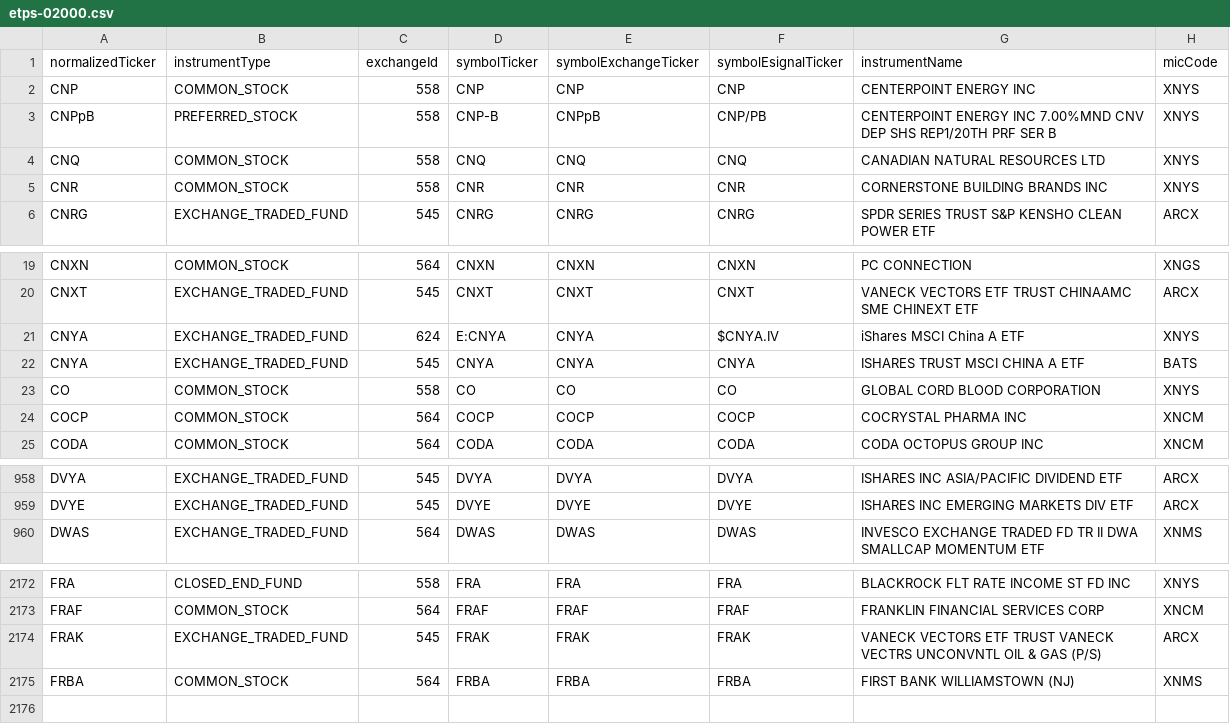
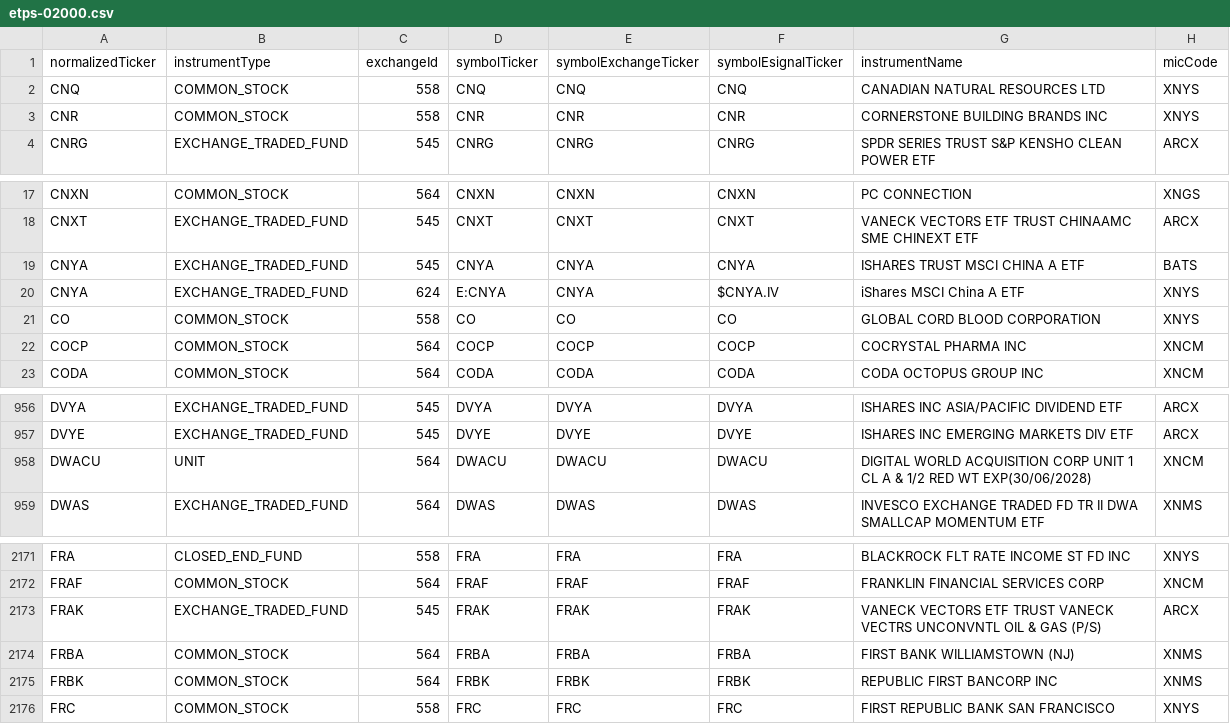
Before and after one commit to haoenhui/nyse-listed-etps, a CSV file: etps-02000.csv, drawn as a sheet; only a part is shown, gaps mark what is left out.

```diff
--- a/etps-02000.csv
+++ b/etps-02000.csv
@@ -1,4 +1,2 @@
 normalizedTicker,instrumentType,exchangeId,symbolTicker,symbolExchangeTicker,symbolEsignalTicker,instrumentName,micCode
-CNP,COMMON_STOCK,558,CNP,CNP,CNP,CENTERPOINT ENERGY INC,XNYS
-CNPpB,PREFERRED_STOCK,558,CNP-B,CNPpB,CNP/PB,CENTERPOINT ENERGY INC 7.00%MND CNV DEP SHS REP1/20TH PRF SER B,XNYS
 CNQ,COMMON_STOCK,558,CNQ,CNQ,CNQ,CANADIAN NATURAL RESOURCES LTD,XNYS
@@ -20,4 +18,4 @@ CNXN,COMMON_STOCK,564,CNXN,CNXN,CNXN,PC CONNECTION,XNGS
 CNXT,EXCHANGE_TRADED_FUND,545,CNXT,CNXT,CNXT,VANECK VECTORS ETF TRUST CHINAAMC SME CHINEXT ETF,ARCX
-CNYA,EXCHANGE_TRADED_FUND,624,E:CNYA,CNYA,$CNYA.IV,iShares MSCI China A ETF,XNYS
 CNYA,EXCHANGE_TRADED_FUND,545,CNYA,CNYA,CNYA,ISHARES TRUST MSCI CHINA A ETF,BATS
+CNYA,EXCHANGE_TRADED_FUND,624,E:CNYA,CNYA,$CNYA.IV,iShares MSCI China A ETF,XNYS
 CO,COMMON_STOCK,558,CO,CO,CO,GLOBAL CORD BLOOD CORPORATION,XNYS
@@ -959,2 +957,3 @@ DVYA,EXCHANGE_TRADED_FUND,545,DVYA,DVYA,DVYA,ISHARES INC ASIA/PACIFIC DIVIDEND E
 DVYE,EXCHANGE_TRADED_FUND,545,DVYE,DVYE,DVYE,ISHARES INC EMERGING MARKETS DIV ETF,ARCX
+DWACU,UNIT,564,DWACU,DWACU,DWACU,DIGITAL WORLD ACQUISITION CORP UNIT 1 CL A & 1/2 RED WT EXP(30/06/2028),XNCM
 DWAS,EXCHANGE_TRADED_FUND,564,DWAS,DWAS,DWAS,INVESCO EXCHANGE TRADED FD TR II DWA SMALLCAP MOMENTUM ETF,XNMS
@@ -2175 +2174,3 @@ FRAK,EXCHANGE_TRADED_FUND,545,FRAK,FRAK,FRAK,VANECK VECTORS ETF TRUST VANECK VEC
 FRBA,COMMON_STOCK,564,FRBA,FRBA,FRBA,FIRST BANK WILLIAMSTOWN (NJ),XNMS
+FRBK,COMMON_STOCK,564,FRBK,FRBK,FRBK,REPUBLIC FIRST BANCORP INC,XNMS
+FRC,COMMON_STOCK,558,FRC,FRC,FRC,FIRST REPUBLIC BANK SAN FRANCISCO,XNYS
```
Also changed, not shown: etps-00000.csv, etps-04000.csv, 3 other files.
